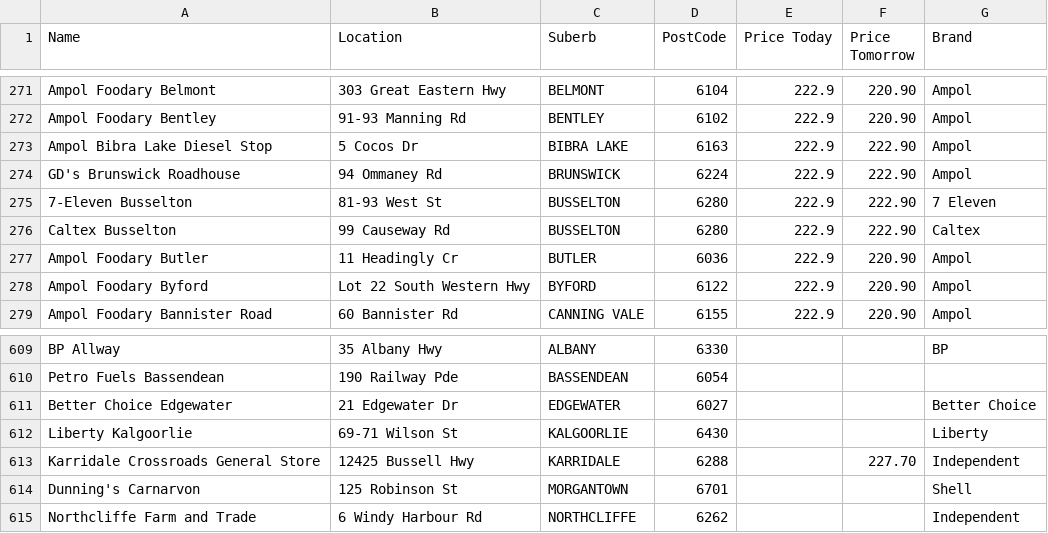
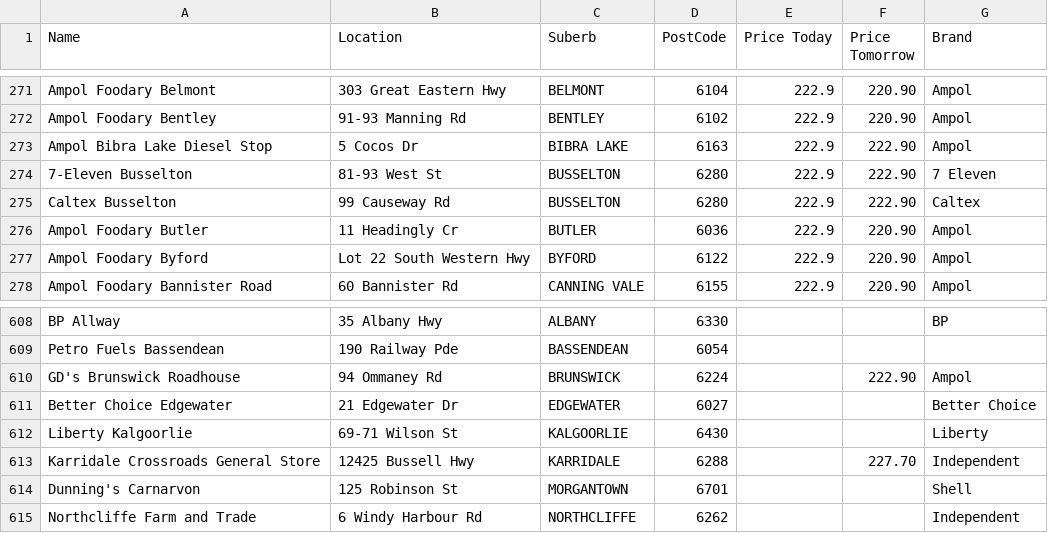
Before and after one commit to Luke3573/WaFuel, a CSV file: WaFuel98.csv, drawn as a sheet; only a part is shown, gaps mark what is left out.

```diff
--- a/WaFuel98.csv
+++ b/WaFuel98.csv
@@ -273,3 +273,2 @@ Ampol Foodary Bentley,91-93 Manning Rd,BENTLEY,6102,222.9,220.90,Ampol
 Ampol Bibra Lake Diesel Stop,5 Cocos Dr,BIBRA LAKE,6163,222.9,222.90,Ampol
-GD's Brunswick Roadhouse,94 Ommaney Rd,BRUNSWICK,6224,222.9,222.90,Ampol
 7-Eleven Busselton,81-93 West St,BUSSELTON,6280,222.9,222.90,7 Eleven
@@ -610,2 +609,3 @@ BP Allway,35 Albany Hwy,ALBANY,6330,,,BP
 Petro Fuels Bassendean,190 Railway Pde,BASSENDEAN,6054,,,
+GD's Brunswick Roadhouse,94 Ommaney Rd,BRUNSWICK,6224,,222.90,Ampol
 Better Choice Edgewater,21 Edgewater Dr,EDGEWATER,6027,,,Better Choice
```
Also changed, not shown: WaFuelDSL.csv.
